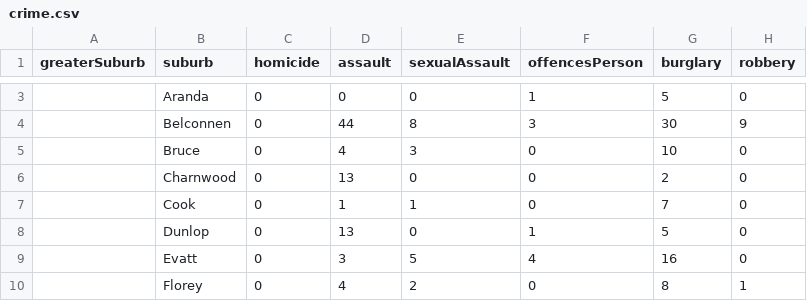
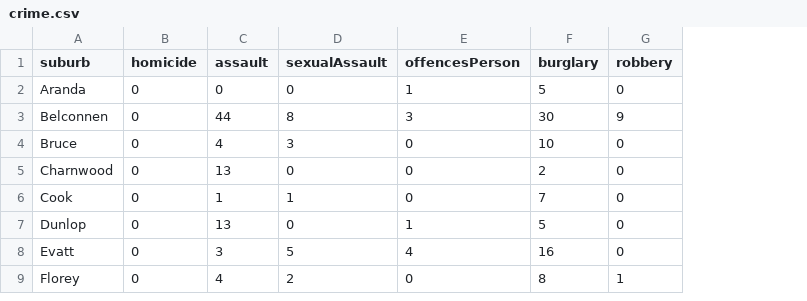
Before and after one commit to reginapramesti/datavis-projects, a CSV file: city-visualisation/crime/data/crime.csv, drawn as a sheet; only a part is shown, gaps mark what is left out; removed rows and columns are numbered as before the commit, all else as after; the diff covers the shown part only; the diff names each change by its address in the sheet, - before the commit and + after, or states it on an @@ line.

Commit message:
finished crime data vis

```diff
--- a/city-visualisation/crime/data/crime.csv
+++ b/city-visualisation/crime/data/crime.csv
-column A (greaterSuburb), empty
```
Also changed, not shown: 9 removed rows elsewhere in this file, 6 other files.
